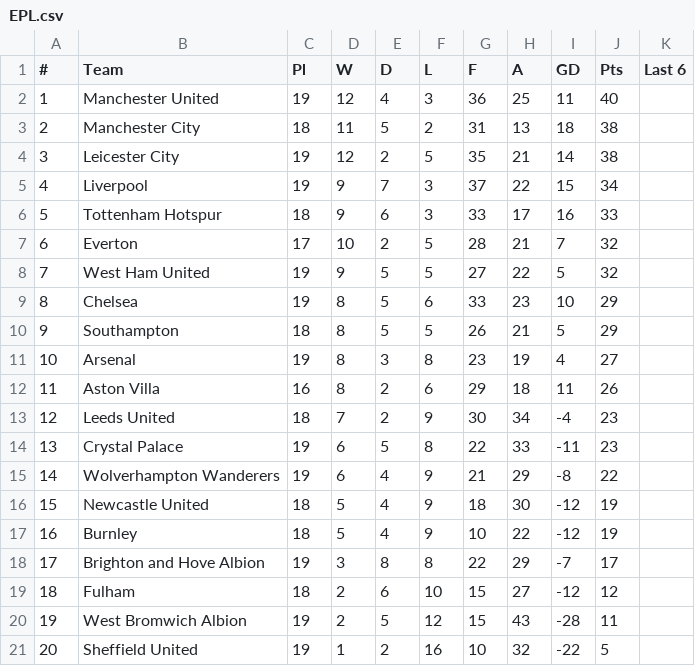
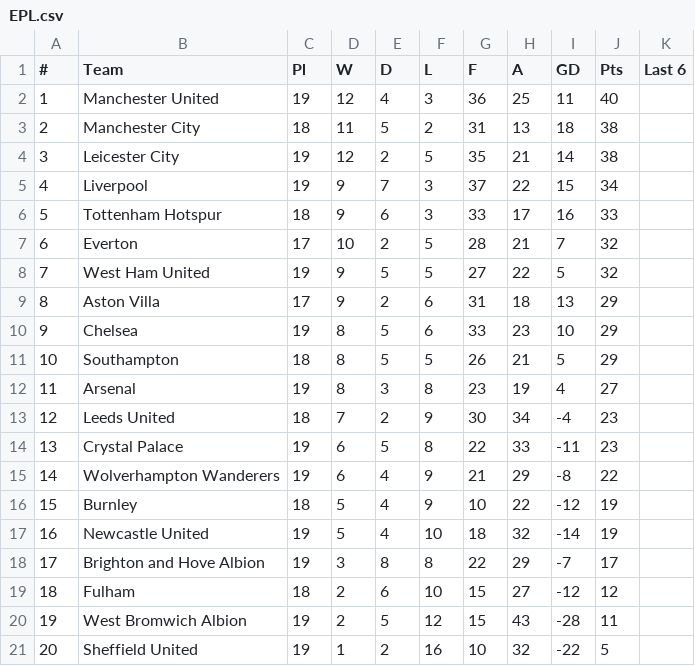
Before and after one commit to snake5style/PersonalandProfessional, a CSV file: portfolo/EPL.csv, drawn as a sheet; removed rows and columns are numbered as before the commit, all else as after; the diff names each change by its address in the sheet, - before the commit and + after, or states it on an @@ line.

```diff
--- a/portfolo/EPL.csv
+++ b/portfolo/EPL.csv
+row 9: 8 | Aston Villa | 17 | 9 | 2 | 6 | 31 | 18 | 13 | 29
@@ column A (#) renumbered between rows 10 and 16 @@
-row 12: 11 | Aston Villa | 16 | 8 | 2 | 6 | 29 | 18 | 11 | 26
-row 16: 15 | Newcastle United | 18 | 5 | 4 | 9 | 18 | 30 | -12 | 19
+row 17: 16 | Newcastle United | 19 | 5 | 4 | 10 | 18 | 32 | -14 | 19
```
Also changed, not shown: portfolo/BUND.csv, portfolo/LIGA.csv, 4 other files.
